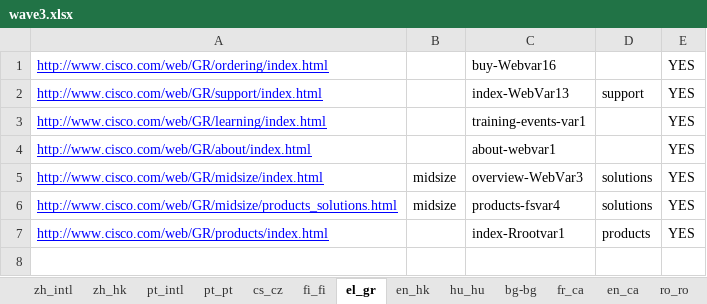
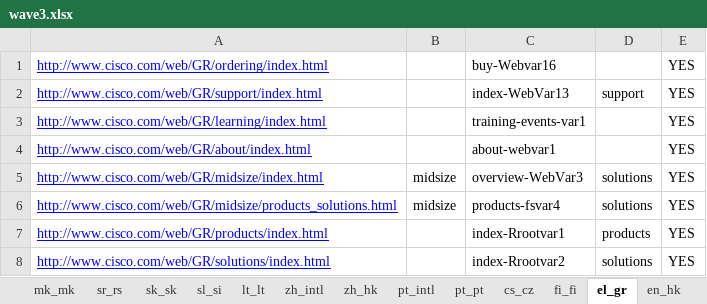
Before and after one commit to shreyabhatnagar/OVWMigration, an Excel workbook: docs/Language Waves/wave3.xlsx, sheet el_gr, drawn as a sheet; values as stored, in another font and other column widths than the file's, no borders; the diff names each change by its address in the sheet, - before the commit and + after, or states it on an @@ line.

Commit message:
Modified FrameworkUtils for handling popup of tile bordered element ArchitectureVariation04.java for handling tile popup WebVariation4.java for handling null pointer exception. Added final sheet of wave3.xlsx

```diff
--- a/docs/Language Waves/wave3.xlsx (sheet el_gr)
+++ b/docs/Language Waves/wave3.xlsx (sheet el_gr)
+sheet tab: mk_mk
+sheet tab: sr_rs
+sheet tab: sk_sk
+sheet tab: sl_si
+sheet tab: lt_lt
+row 8: http://www.cisco.com/web/GR/solutions/index.html |  | index-Rrootvar2 | solutions | YES
```
Also changed, not shown: sheet en_hk, sheet hu_hu, sheet cs_cz, sheet fi_fi, sheet ro_ro, sheet zh_intl, 1 more sheet, other sheet tabs, 3 other files.
